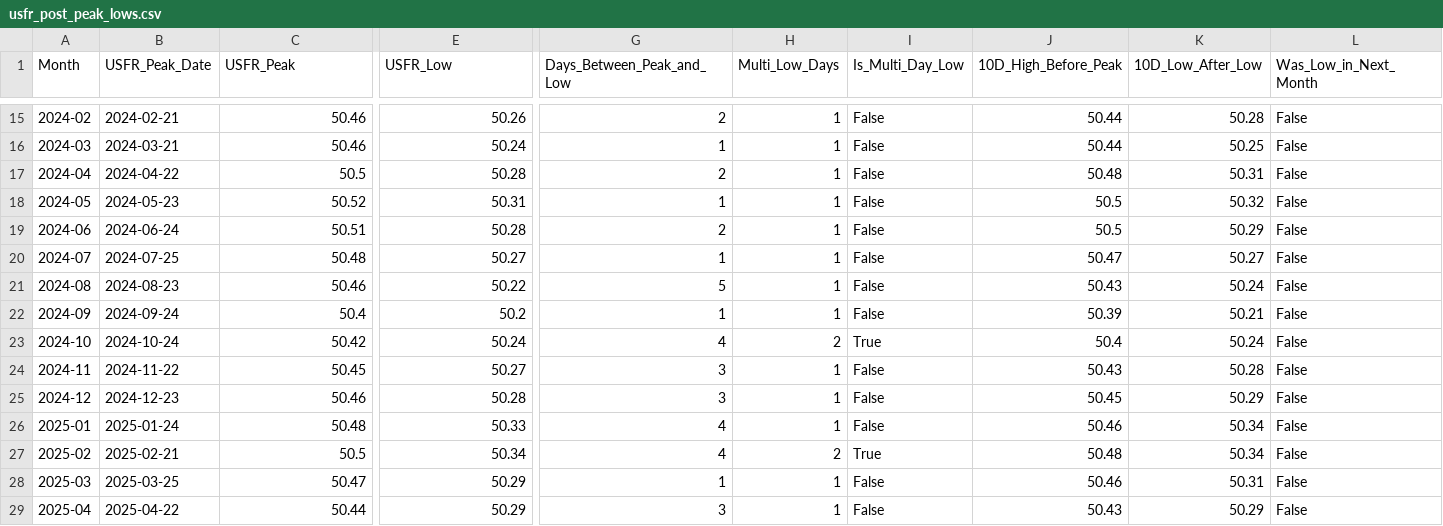
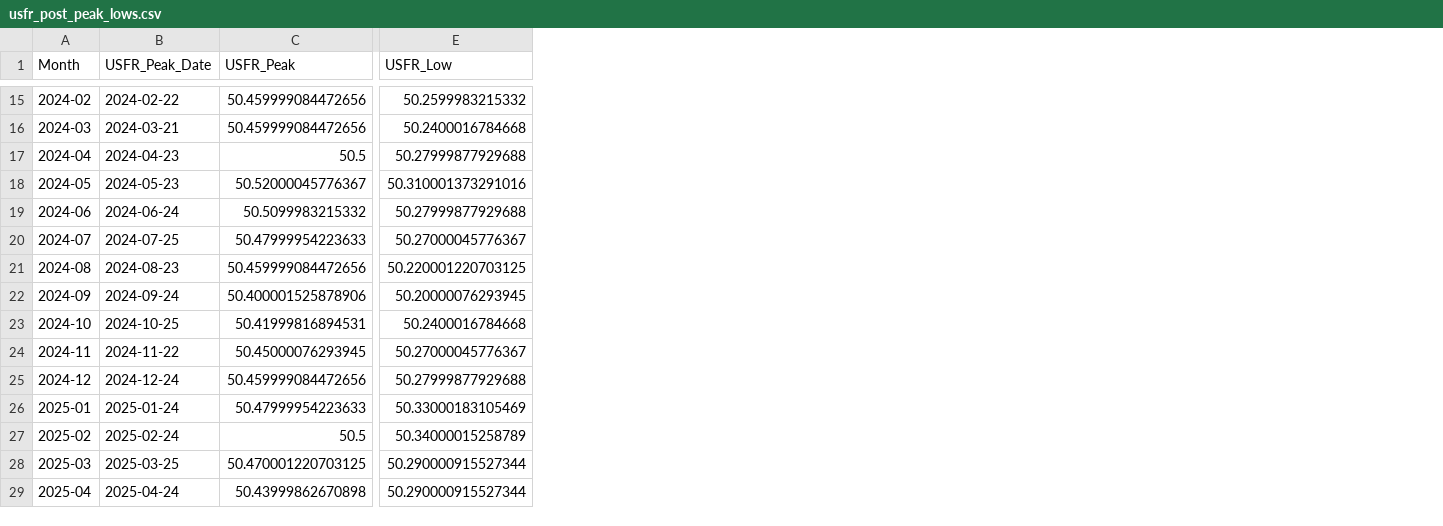
Before and after one commit to eolsen2002/vg-predict, a CSV file: signals/usfr_post_peak_lows.csv, drawn as a sheet; only a part is shown, gaps mark what is left out; the diff covers the shown part only; the diff names each change by its address in the sheet, - before the commit and + after, or states it on an @@ line.

```diff
--- a/signals/usfr_post_peak_lows.csv
+++ b/signals/usfr_post_peak_lows.csv
-column G (Days_Between_Peak_and_Low), rows 15-29: 2 | 1 | 2 | 1 | 2 | 1 | 5 | 1 | 4 | 3 | 3 | 4 | 4 | 1 | 3
-column H (Multi_Low_Days), rows 15-29: 1 | 1 | 1 | 1 | 1 | 1 | 1 | 1 | 2 | 1 | 1 | 1 | 2 | 1 | 1
-column I (Is_Multi_Day_Low), rows 15-29: False | False | False | False | False | False | False | False | True | False | False | False | True | False | False
-column J (10D_High_Before_Peak), rows 15-29: 50.44 | 50.44 | 50.48 | 50.5 | 50.5 | 50.47 | 50.43 | 50.39 | 50.4 | 50.43 | 50.45 | 50.46 | 50.48 | 50.46 | 50.43
-column K (10D_Low_After_Low), rows 15-29: 50.28 | 50.25 | 50.31 | 50.32 | 50.29 | 50.27 | 50.24 | 50.21 | 50.24 | 50.28 | 50.29 | 50.34 | 50.34 | 50.31 | 50.29
-column L (Was_Low_in_Next_Month), rows 15-29: all False
-B15 (USFR_Peak_Date): 2024-02-21
+B15 (USFR_Peak_Date): 2024-02-22
-C15:C16 (USFR_Peak): 50.46
+C15:C16 (USFR_Peak): 50.459999084472656
-E15 (USFR_Low): 50.26
+E15 (USFR_Low): 50.2599983215332
-E16 (USFR_Low): 50.24
+E16 (USFR_Low): 50.2400016784668
-B17 (USFR_Peak_Date): 2024-04-22
+B17 (USFR_Peak_Date): 2024-04-23
-E17 (USFR_Low): 50.28
+E17 (USFR_Low): 50.27999877929688
-C18 (USFR_Peak): 50.52
+C18 (USFR_Peak): 50.52000045776367
-E18 (USFR_Low): 50.31
+E18 (USFR_Low): 50.310001373291016
-C19 (USFR_Peak): 50.51
+C19 (USFR_Peak): 50.5099983215332
-E19 (USFR_Low): 50.28
+E19 (USFR_Low): 50.27999877929688
-C20 (USFR_Peak): 50.48
+C20 (USFR_Peak): 50.47999954223633
-E20 (USFR_Low): 50.27
+E20 (USFR_Low): 50.27000045776367
-C21 (USFR_Peak): 50.46
+C21 (USFR_Peak): 50.459999084472656
-E21 (USFR_Low): 50.22
+E21 (USFR_Low): 50.220001220703125
-C22 (USFR_Peak): 50.4
+C22 (USFR_Peak): 50.400001525878906
-E22 (USFR_Low): 50.2
+E22 (USFR_Low): 50.20000076293945
-B23 (USFR_Peak_Date): 2024-10-24
+B23 (USFR_Peak_Date): 2024-10-25
-C23 (USFR_Peak): 50.42
+C23 (USFR_Peak): 50.41999816894531
-E23 (USFR_Low): 50.24
+E23 (USFR_Low): 50.2400016784668
-C24 (USFR_Peak): 50.45
+C24 (USFR_Peak): 50.45000076293945
-E24 (USFR_Low): 50.27
+E24 (USFR_Low): 50.27000045776367
-B25 (USFR_Peak_Date): 2024-12-23
+B25 (USFR_Peak_Date): 2024-12-24
-C25 (USFR_Peak): 50.46
+C25 (USFR_Peak): 50.459999084472656
-E25 (USFR_Low): 50.28
+E25 (USFR_Low): 50.27999877929688
-C26 (USFR_Peak): 50.48
+C26 (USFR_Peak): 50.47999954223633
-E26 (USFR_Low): 50.33
+E26 (USFR_Low): 50.33000183105469
-B27 (USFR_Peak_Date): 2025-02-21
+B27 (USFR_Peak_Date): 2025-02-24
-E27 (USFR_Low): 50.34
+E27 (USFR_Low): 50.34000015258789
-C28 (USFR_Peak): 50.47
+C28 (USFR_Peak): 50.470001220703125
-E28:E29 (USFR_Low): 50.29
+E28:E29 (USFR_Low): 50.290000915527344
-B29 (USFR_Peak_Date): 2025-04-22
+B29 (USFR_Peak_Date): 2025-04-24
-C29 (USFR_Peak): 50.44
+C29 (USFR_Peak): 50.43999862670898
```
Also changed, not shown: 33 edited cells elsewhere in this file, data/etf_prices_2023_2025.csv, 28 other files.
